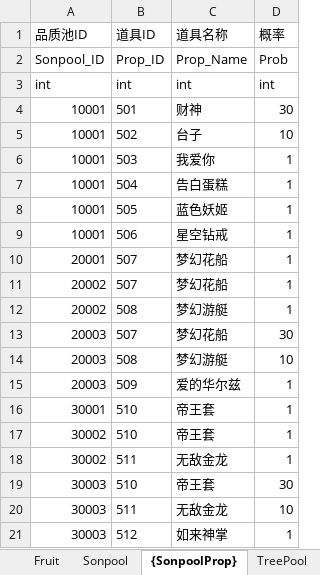
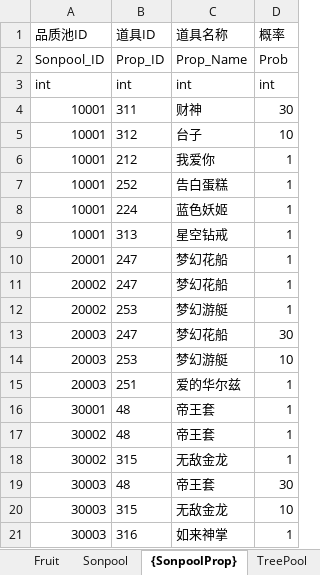
Before and after one commit to GannicusY/lumber_proto, an Excel workbook: specs/excel/GameSpec.xlsx, sheet {SonpoolProp}, drawn as a sheet; values as stored, in another font and other column widths than the file's, no borders; the diff names each change by its address in the sheet, - before the commit and + after, or states it on an @@ line.

```diff
--- a/specs/excel/GameSpec.xlsx (sheet {SonpoolProp})
+++ b/specs/excel/GameSpec.xlsx (sheet {SonpoolProp})
-B4 (道具ID): 501
+B4 (道具ID): 311
-B5 (道具ID): 502
+B5 (道具ID): 312
-B6 (道具ID): 503
+B6 (道具ID): 212
-B7 (道具ID): 504
+B7 (道具ID): 252
-B8 (道具ID): 505
+B8 (道具ID): 224
-B9 (道具ID): 506
+B9 (道具ID): 313
-B10:B11 (道具ID): 507
+B10:B11 (道具ID): 247
-B12 (道具ID): 508
+B12 (道具ID): 253
-B13 (道具ID): 507
+B13 (道具ID): 247
-B14 (道具ID): 508
+B14 (道具ID): 253
-B15 (道具ID): 509
+B15 (道具ID): 251
-B16:B17 (道具ID): 510
+B16:B17 (道具ID): 48
-B18 (道具ID): 511
+B18 (道具ID): 315
-B19 (道具ID): 510
+B19 (道具ID): 48
-B20 (道具ID): 511
+B20 (道具ID): 315
-B21 (道具ID): 512
+B21 (道具ID): 316
```
Also changed, not shown: sheet {AxeProb}, sheet Prop, sheet {TreeUnlock}, specs/excel/GameConfig.xlsx, 26 other files.
